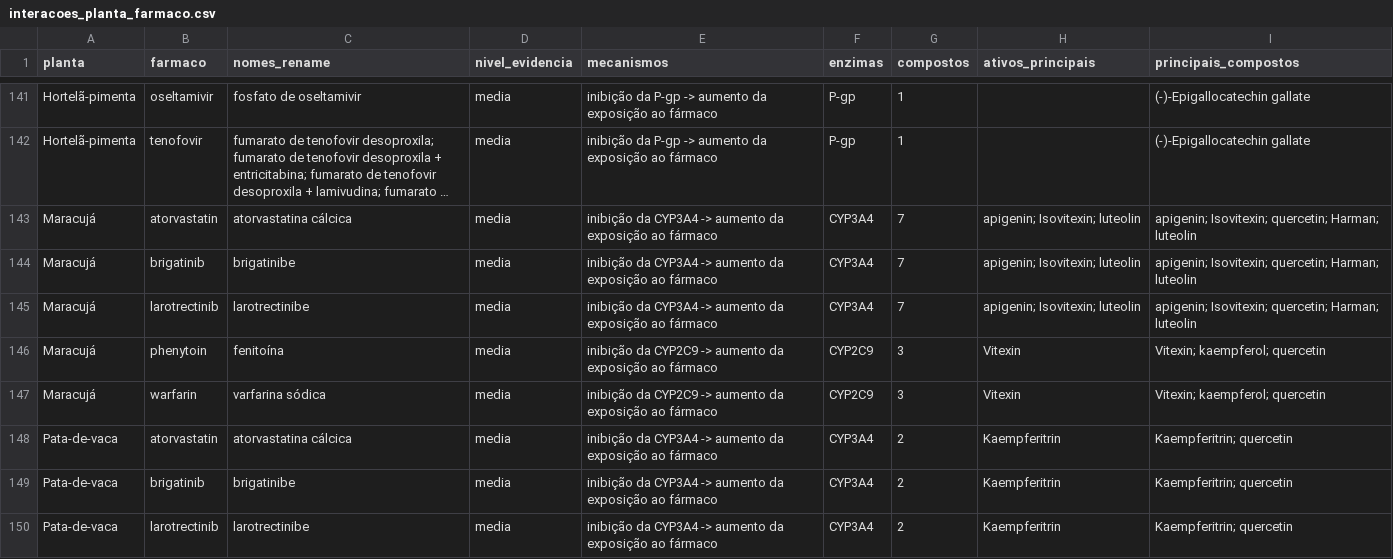
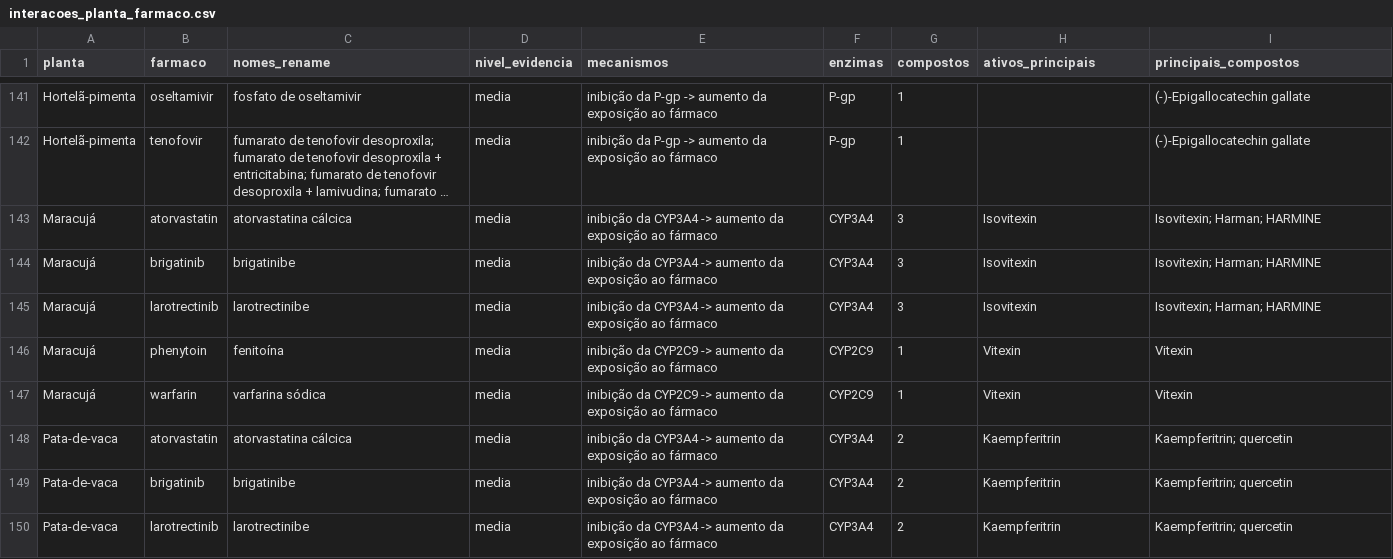
Before and after one commit to anxmarks/fitointer-sus, a CSV file: resultados/4_interacoes/interacoes_planta_farmaco.csv, drawn as a sheet; only a part is shown, gaps mark what is left out; long unchanged cells end in …; the diff covers the shown part only; the diff names each change by its address in the sheet, - before the commit and + after, or states it on an @@ line.

```diff
--- a/resultados/4_interacoes/interacoes_planta_farmaco.csv
+++ b/resultados/4_interacoes/interacoes_planta_farmaco.csv
-G143:G145 (compostos): 7
+G143:G145 (compostos): 3
-H143:H145 (ativos_principais): apigenin; Isovitexin; luteolin
+H143:H145 (ativos_principais): Isovitexin
-I143:I145 (principais_compostos): apigenin; Isovitexin; quercetin; Harman; luteolin
+I143:I145 (principais_compostos): Isovitexin; Harman; HARMINE
-G146:G147 (compostos): 3
+G146:G147 (compostos): 1
-I146:I147 (principais_compostos): Vitexin; kaempferol; quercetin
+I146:I147 (principais_compostos): Vitexin
```
Also changed, not shown: 3 removed rows and 47 edited cells elsewhere in this file, dados/manuais/validacao_marcadores.csv, resultados/2_chembl/atividades_cyp.csv, 17 other files.
